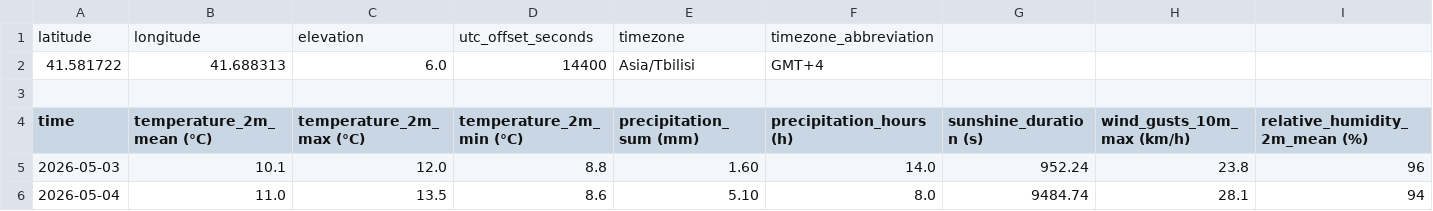
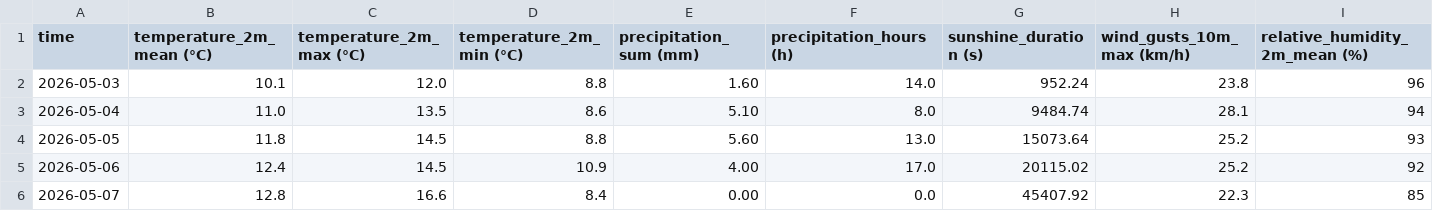
Before and after one commit to Waarentina/Case_3_headache, a CSV file: open-meteo-all.csv, drawn as a sheet; only a part is shown; the shorter side is filled out with more unchanged rows; rows hold the shown columns only; the diff names each change by its address in the sheet, - before the commit and + after, or states it on an @@ line.

```diff
--- a/open-meteo-all.csv
+++ b/open-meteo-all.csv
-row 1: latitude | longitude | elevation | utc_offset_seconds | timezone | timezone_abbreviation
-row 2: 41.581722 | 41.688313 | 6.0 | 14400 | Asia/Tbilisi | GMT+4
-row 3: (empty)
```
Also changed, not shown: 3 other files.
